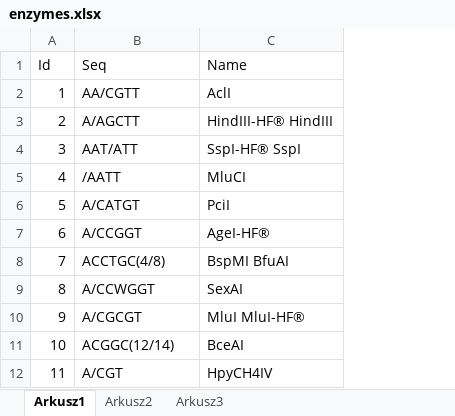
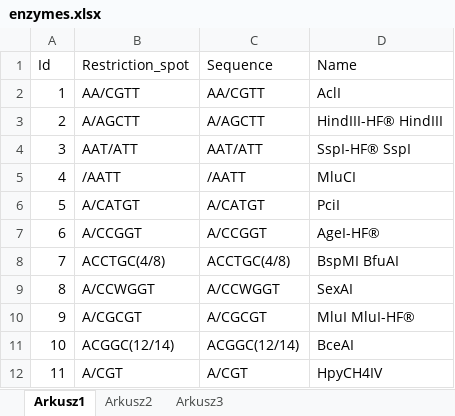
Before and after one commit to jkubis96/JBioSeqTools, an Excel workbook: data/enzymes.xlsx, sheet Arkusz1, drawn as a sheet; only a part is shown; values as stored, in another font and other column widths than the file's, no borders; the diff names each change by its address in the sheet, - before the commit and + after, or states it on an @@ line.

```diff
--- a/data/enzymes.xlsx (sheet Arkusz1)
+++ b/data/enzymes.xlsx (sheet Arkusz1)
+column C (Sequence), rows 2-12: AA/CGTT | A/AGCTT | AAT/ATT | /AATT | A/CATGT | A/CCGGT | ACCTGC(4/8) | A/CCWGGT | A/CGCGT | ACGGC(12/14) | A/CGT
-B1: Seq
+B1: Restriction_spot
```
Also changed, not shown: data/backbone.xlsx, data/codons.xlsx, 16 other files.
